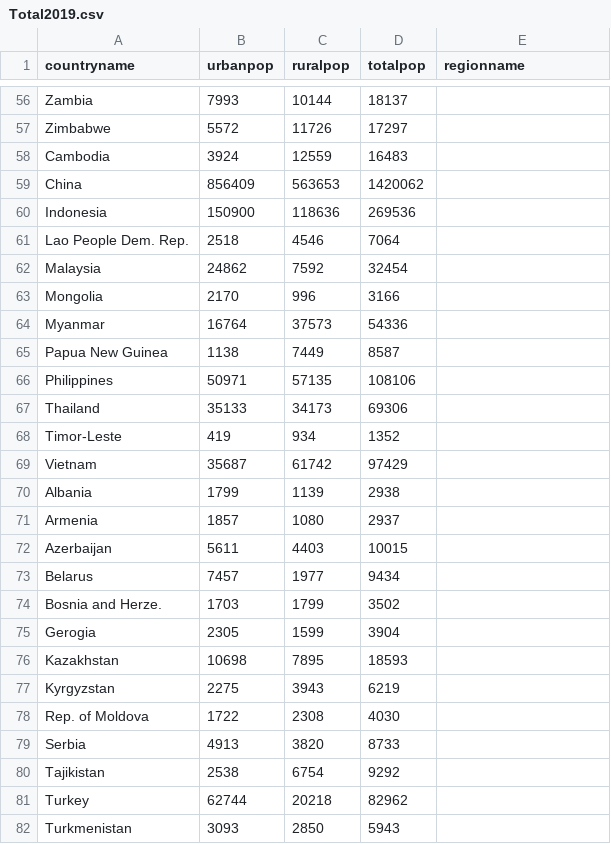
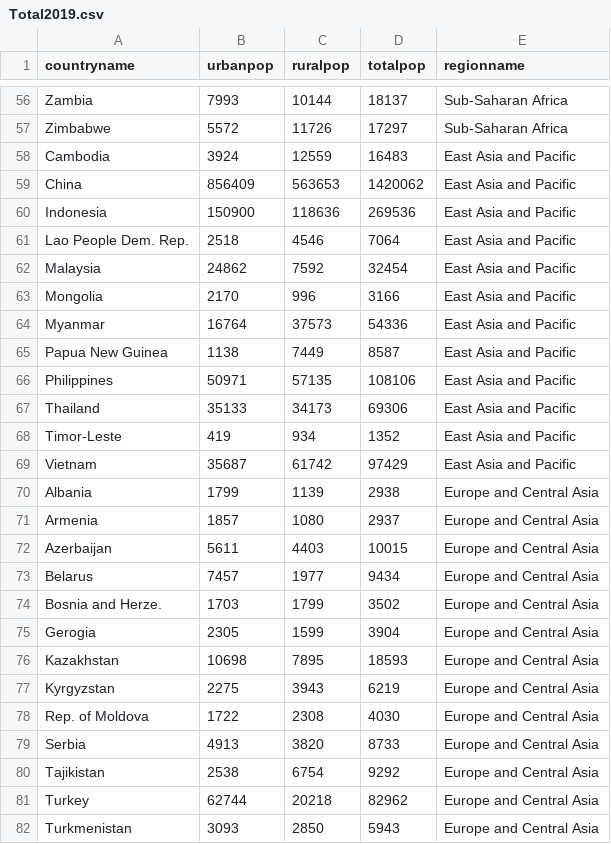
Before and after one commit to hkim-21/Google-Earth-Project, a CSV file: Total2019.csv, drawn as a sheet; only a part is shown, gaps mark what is left out; the diff covers the shown part only; the diff names each change by its address in the sheet, - before the commit and + after, or states it on an @@ line.

```diff
--- a/Total2019.csv
+++ b/Total2019.csv
-E56:E57 (regionname): (empty)
+E56:E57 (regionname): Sub-Saharan Africa
-E58:E69 (regionname): (empty)
+E58:E69 (regionname): East Asia and Pacific
-E70:E82 (regionname): (empty)
+E70:E82 (regionname): Europe and Central Asia
```
Also changed, not shown: 76 edited cells elsewhere in this file.
